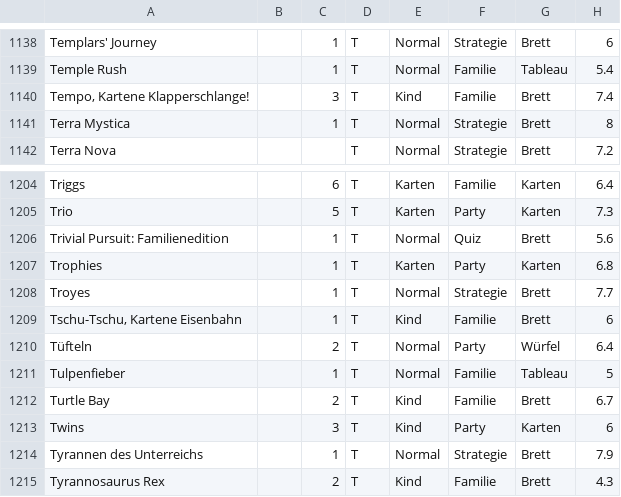
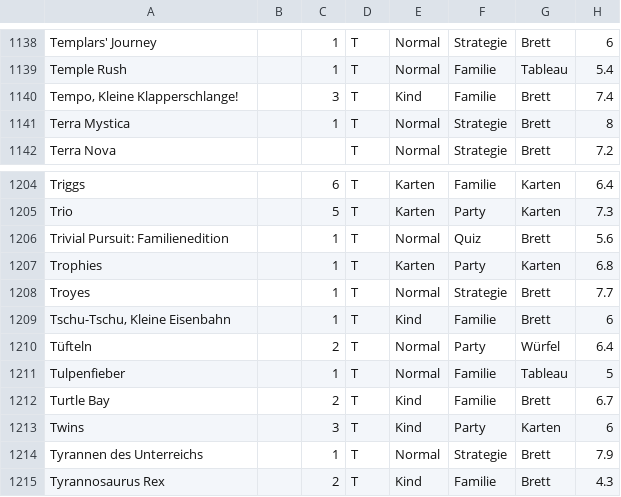
Before and after one commit to KiraResari/spielwiesn_spielothek, a CSV file: assets/Spieleliste.csv, drawn as a sheet; only a part is shown, gaps mark what is left out; the diff covers the shown part only; the diff names each change by its address in the sheet, - before the commit and + after, or states it on an @@ line.

```diff
--- a/assets/Spieleliste.csv
+++ b/assets/Spieleliste.csv
-A1140: Tempo, Kartene Klapperschlange!
+A1140: Tempo, Kleine Klapperschlange!
-A1209: Tschu-Tschu, Kartene Eisenbahn
+A1209: Tschu-Tschu, Kleine Eisenbahn
```
Also changed, not shown: 13 edited cells elsewhere in this file, 2 other files.
